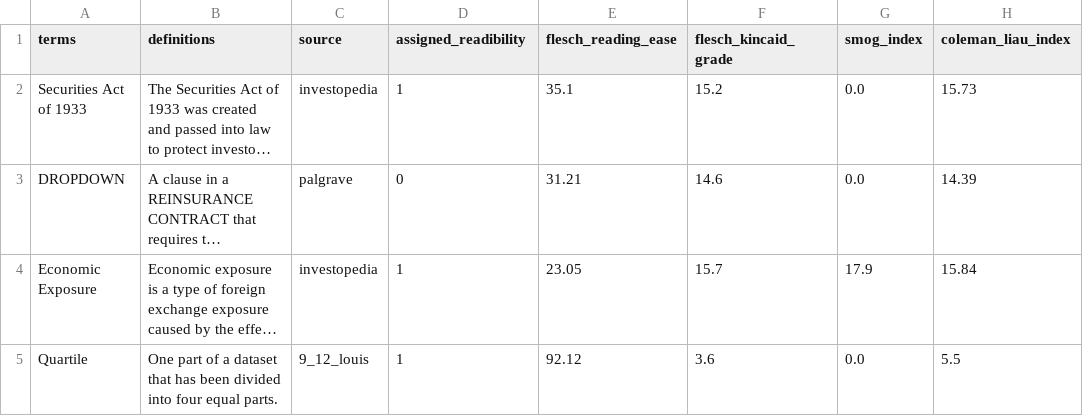
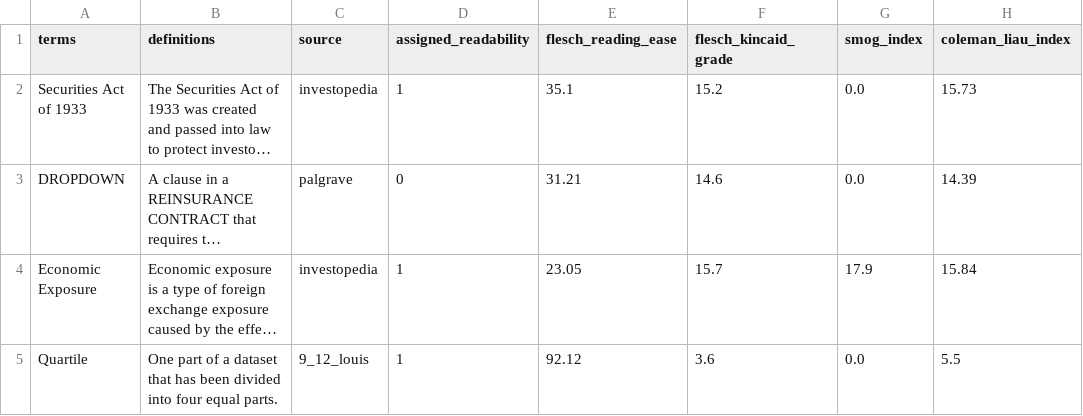
Before and after one commit to sohomghosh/FinRAD_Financial_Readability_Assessment_Dataset, a CSV file: data_sample_500.csv, drawn as a sheet; only a part is shown; long unchanged cells end in …; the diff names each change by its address in the sheet, - before the commit and + after, or states it on an @@ line.

Commit message:
Update data_sample_500.csv

```diff
--- a/data_sample_500.csv
+++ b/data_sample_500.csv
-D1: assigned_readibility
+D1: assigned_readability
```
